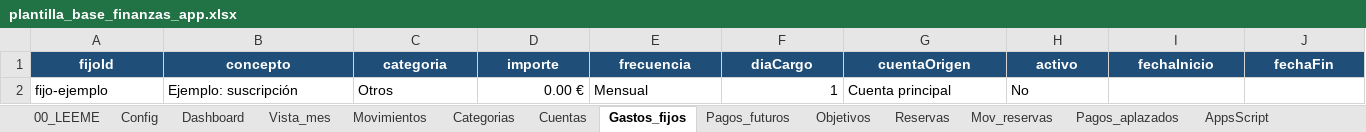
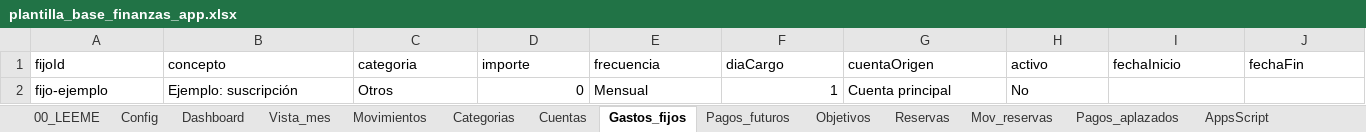
Before and after one commit to DavidColillaMartinez/AppFinanciera, an Excel workbook: plantilla_base_finanzas_app.xlsx, sheet Gastos_fijos, drawn as a sheet; only a part is shown; values as stored, in another font and other column widths than the file's, no borders; table styles not drawn; the diff covers the shown part only; the diff names each change by its address in the sheet, - before the commit and + after, or states it on an @@ line.

```diff
--- a/plantilla_base_finanzas_app.xlsx (sheet Gastos_fijos)
+++ b/plantilla_base_finanzas_app.xlsx (sheet Gastos_fijos)
@@ A1:J1 fill: #1F4E78 → none, bold: on → off, text colour: #FFFFFF → black, alignment: center → left @@
-D2 (importe): 0.00 €
+D2 (importe): 0
```
Also changed, not shown: cell formats elsewhere in this sheet, sheet Dashboard, sheet Objetivos, sheet Reservas, sheet Pagos_futuros, sheet Movimientos, sheet Pagos_aplazados, 7 more sheets, 2 other files.
